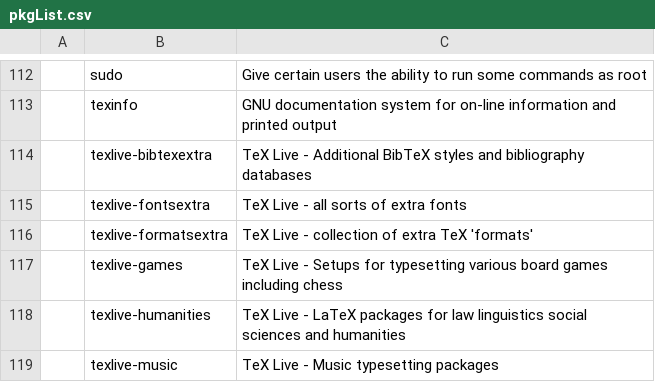
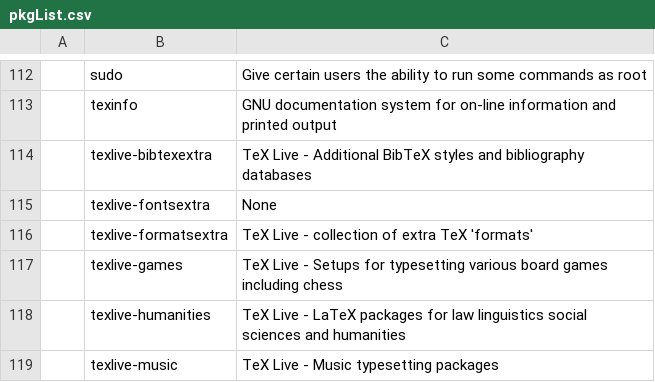
Before and after one commit to L1minus1/dotfiles, a CSV file: pkgList.csv, drawn as a sheet; only a part is shown, gaps mark what is left out.

Commit message:
automatic commit

```diff
--- a/pkgList.csv
+++ b/pkgList.csv
@@ -114,3 +114,3 @@
 ,texlive-bibtexextra,TeX Live - Additional BibTeX styles and bibliography databases
-,texlive-fontsextra,TeX Live - all sorts of extra fonts
+,texlive-fontsextra,None
 ,texlive-formatsextra,TeX Live - collection of extra TeX 'formats'
```
